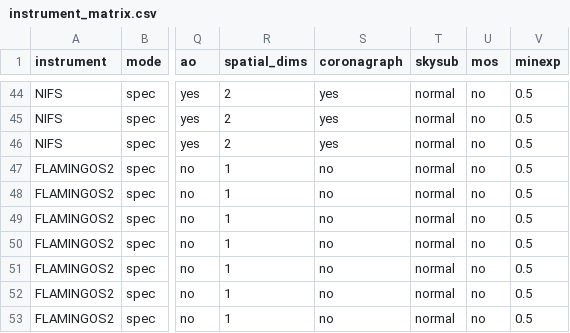
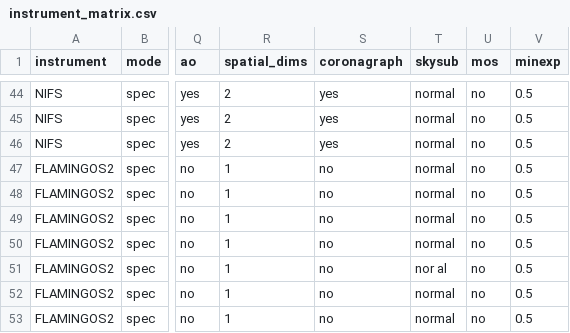
Before and after one commit to gemini-hlsw/lucuma-apps, a CSV file: explore/explore/src/main/webapp/instrument_matrix.csv, drawn as a sheet; only a part is shown, gaps mark what is left out; the diff names each change by its address in the sheet, - before the commit and + after, or states it on an @@ line.

```diff
--- a/explore/explore/src/main/webapp/instrument_matrix.csv
+++ b/explore/explore/src/main/webapp/instrument_matrix.csv
-T51 (skysub): normal
+T51 (skysub): nor al
```
Also changed, not shown: explore/common/src/main/public/instrument_spectroscopy_matrix.csv, 10 other files.
